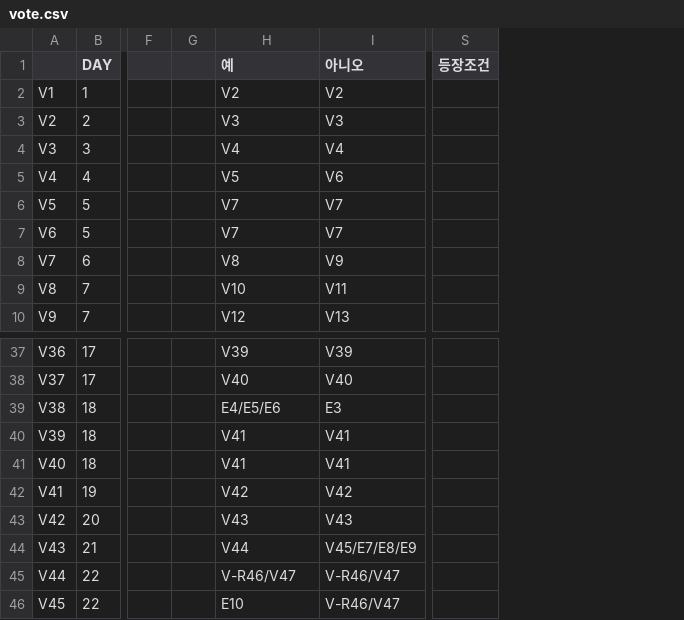
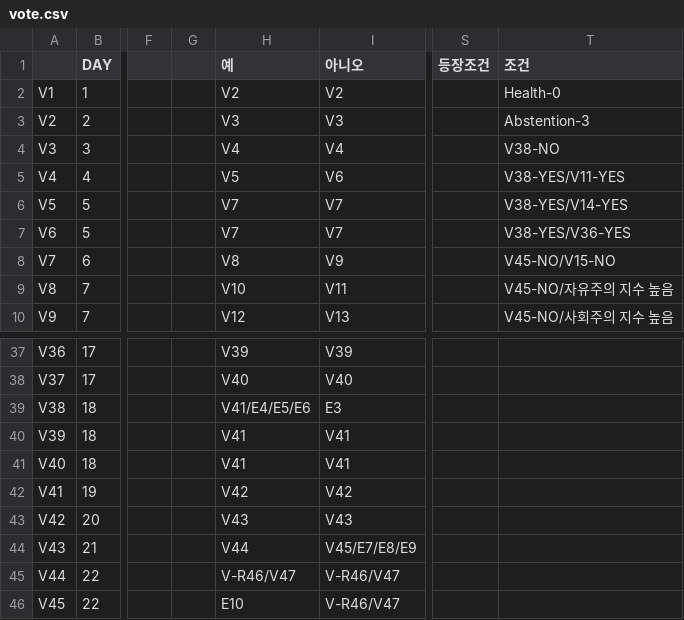
Before and after one commit to little-brothers/littlebrotner_neo, a CSV file: Assets/Resources/vote.csv, drawn as a sheet; only a part is shown, gaps mark what is left out; the diff names each change by its address in the sheet, - before the commit and + after, or states it on an @@ line.

Commit message:
Update vote csv file

```diff
--- a/Assets/Resources/vote.csv
+++ b/Assets/Resources/vote.csv
+column T (조건), rows 2-10: Health-0 | Abstention-3 | V38-NO | V38-YES/V11-YES | V38-YES/V14-YES | V38-YES/V36-YES | V45-NO/V15-NO | V45-NO/자유주의 지수 높음 | V45-NO/사회주의 지수 높음
-H39 (예): E4/E5/E6
+H39 (예): V41/E4/E5/E6
```
